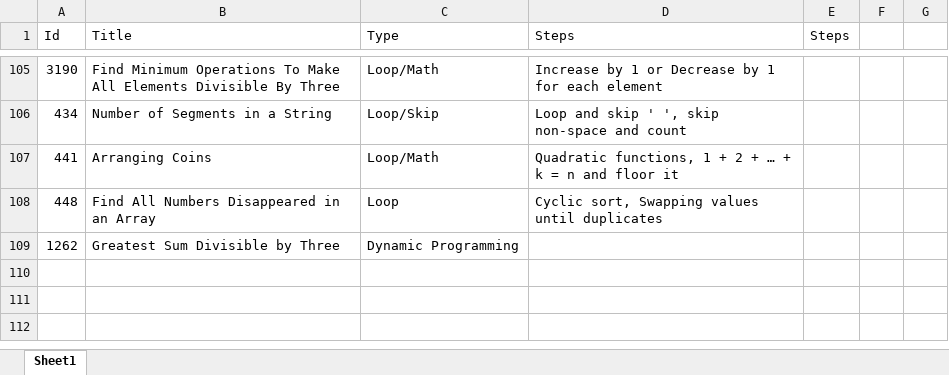
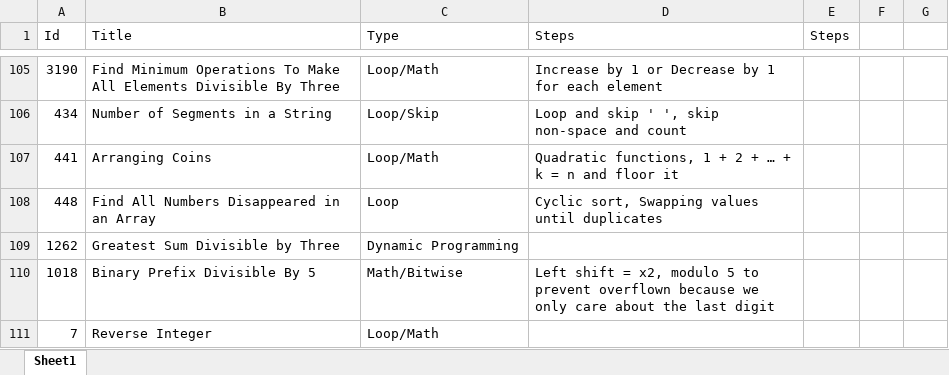
Before and after one commit to Mvrs10/LC_Solutions, an Excel workbook: Pseudo.xlsx, sheet Sheet1, drawn as a sheet; only a part is shown, gaps mark what is left out; values as stored, in another font and other column widths than the file's, no borders; the diff names each change by its address in the sheet, - before the commit and + after, or states it on an @@ line.

Commit message:
Binary Prefix Divisible By Five.

```diff
--- a/Pseudo.xlsx (sheet Sheet1)
+++ b/Pseudo.xlsx (sheet Sheet1)
+row 110: 1018 | Binary Prefix Divisible By 5 | Math/Bitwise | Left shift = x2, modulo 5 to prevent overflown because we only care about the last digit
+row 111: 7 | Reverse Integer | Loop/Math
```
Also changed, not shown: 3 other files.
